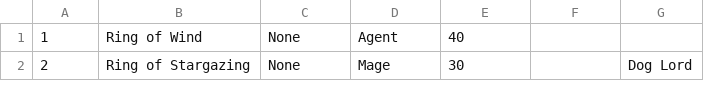
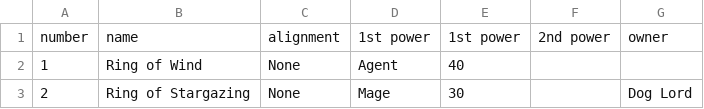
Before and after one commit to JOverseer/joverseer, a CSV file: trunk/main/resources/metadata/1650.arties.csv, drawn as a sheet; only a part is shown.

```diff
--- a/trunk/main/resources/metadata/1650.arties.csv
+++ b/trunk/main/resources/metadata/1650.arties.csv
@@ -1 +1,2 @@
+number;name;alignment;1st power;1st power;2nd power;owner
 1;Ring of Wind;None;Agent;40;;
```
Also changed, not shown: 3 other files.
